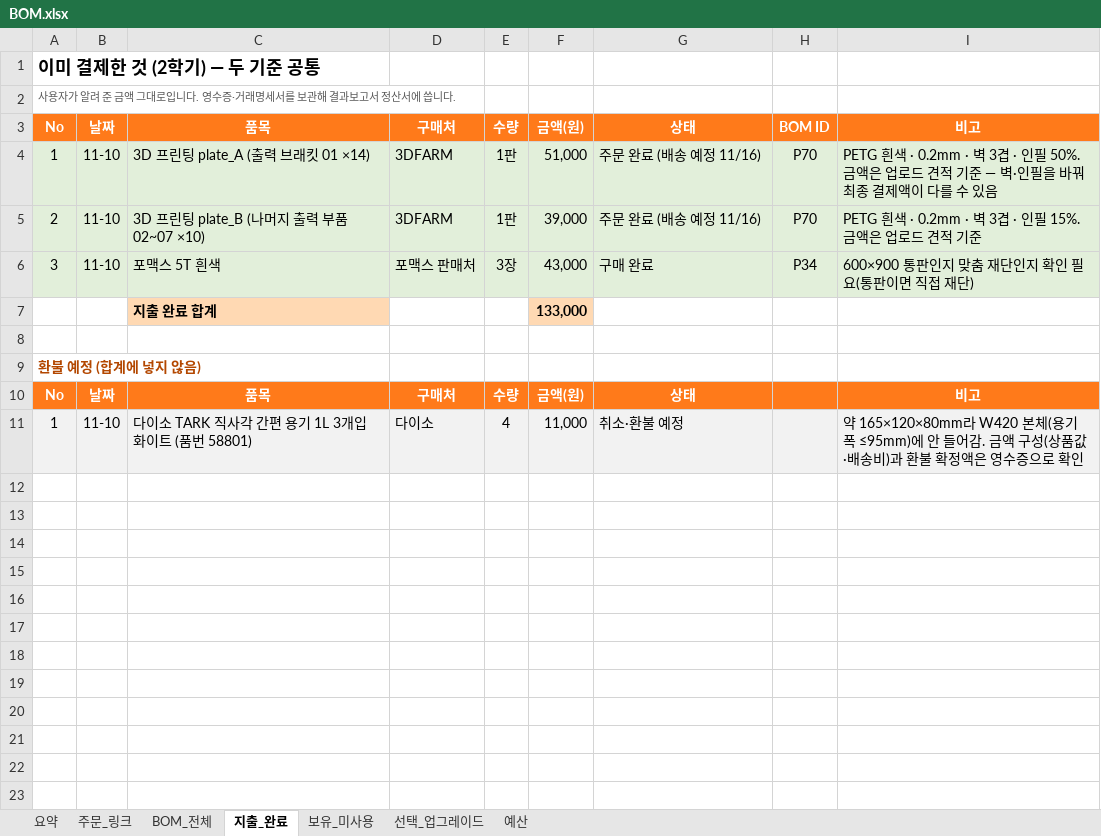
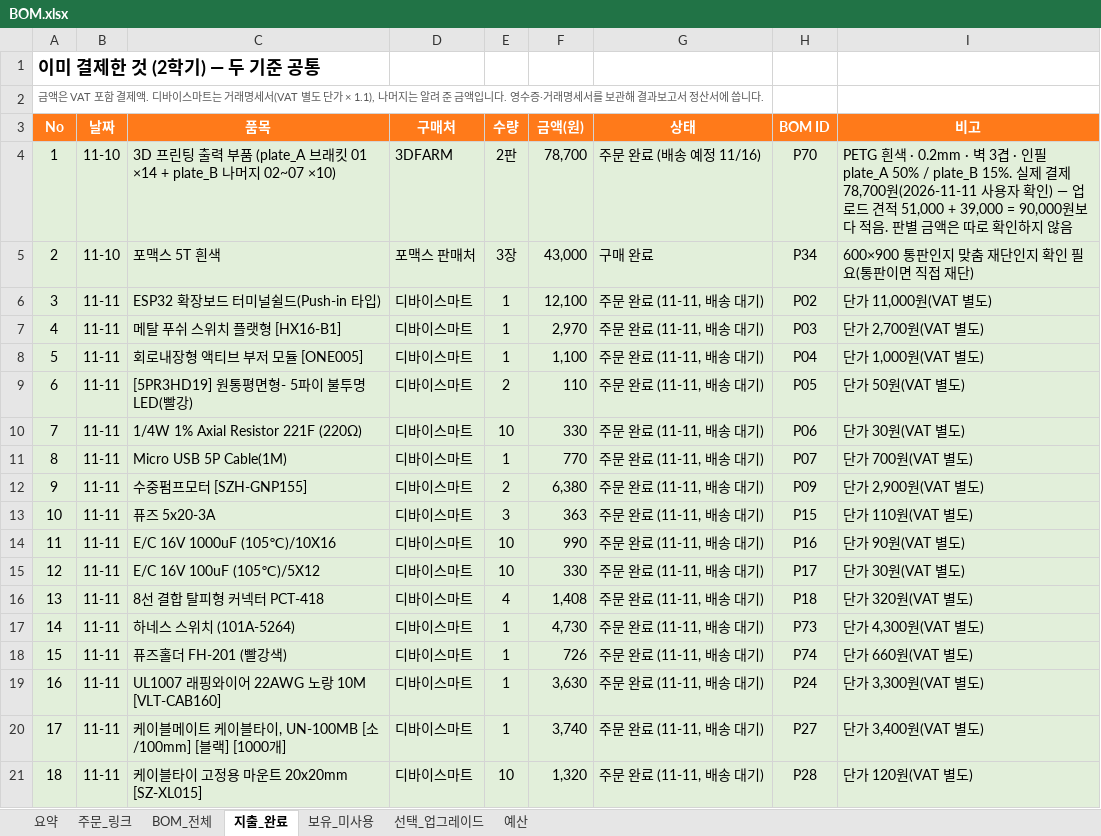
Before and after one commit to paperji/smart-bartender, an Excel workbook: hardware/BOM.xlsx, sheet 지출_완료, drawn as a sheet; only a part is shown; the shorter side is filled out with more unchanged rows; values as stored, in another font and other column widths than the file's, no borders; removed rows and columns are numbered as before the commit, all else as after; the diff covers the shown part only; the diff names each change by its address in the sheet, - before the commit and + after, or states it on an @@ line.

```diff
--- a/hardware/BOM.xlsx (sheet 지출_완료)
+++ b/hardware/BOM.xlsx (sheet 지출_완료)
-A2: 사용자가 알려 준 금액 그대로입니다.…
+A2: 금액은 VAT 포함 결제액. 디바이스마트는 거래명세서(VAT 별도 단가 × 1.1), 나머지는 알려 준 금액입니다.…
-C4: 3D 프린팅 plate_A (출력 브래킷 01 ×14)
+C4: 3D 프린팅 출력 부품 (plate_A 브래킷 01 ×14 + plate_B 나머지 02~07 ×10)
-E4: 1판
+E4: 2판
-F4: 51,000
+F4: 78,700
-I4: …· 인필 50%. 금액은 업로드 견적 기준 — 벽·인필을 바꿔 최종 결제액이 다를 수 있음
+I4: …· 인필 plate_A 50% / plate_B 15%. 실제 결제 78,700원(2026-11-11 사용자 확인) — 업로드 견적 51,000 + 39,000 = 90,000원보다 적음. 판별 금액은 따로 확인하지 않음
-row 5: 2 | 11-10 | 3D 프린팅 plate_B (나머지 출력 부품 02~07 ×10) | 3DFARM | 1판 | 39,000 | 주문 완료 (배송 예정 11/16) | P70 | PETG 흰색 · 0.2mm · 벽 3겹 · 인필 15%. 금액은 업로드 견적 기준
-A5: 3
+A5: 2
-row 7:  |  | 지출 완료 합계 |  |  | 133,000
+row 6: 3 | 11-11 | ESP32 확장보드 터미널쉴드(Push-in 타입) | 디바이스마트 | 1 | 12,100 | 주문 완료 (11-11, 배송 대기) | P02 | 단가 11,000원(VAT 별도)
+row 7: 4 | 11-11 | 메탈 푸쉬 스위치 플랫형 [HX16-B1] | 디바이스마트 | 1 | 2,970 | 주문 완료 (11-11, 배송 대기) | P03 | 단가 2,700원(VAT 별도)
+row 8: 5 | 11-11 | 회로내장형 액티브 부저 모듈 [ONE005] | 디바이스마트 | 1 | 1,100 | 주문 완료 (11-11, 배송 대기) | P04 | 단가 1,000원(VAT 별도)
+row 9: 6 | 11-11 | [5PR3HD19] 원통평면형- 5파이 불투명 LED(빨강) | 디바이스마트 | 2 | 110 | 주문 완료 (11-11, 배송 대기) | P05 | 단가 50원(VAT 별도)
+row 10: 7 | 11-11 | 1/4W 1% Axial Resistor 221F (220Ω) | 디바이스마트 | 10 | 330 | 주문 완료 (11-11, 배송 대기) | P06 | 단가 30원(VAT 별도)
+row 11: 8 | 11-11 | Micro USB 5P Cable(1M) | 디바이스마트 | 1 | 770 | 주문 완료 (11-11, 배송 대기) | P07 | 단가 700원(VAT 별도)
+row 12: 9 | 11-11 | 수중펌프모터 [SZH-GNP155] | 디바이스마트 | 2 | 6,380 | 주문 완료 (11-11, 배송 대기) | P09 | 단가 2,900원(VAT 별도)
+row 13: 10 | 11-11 | 퓨즈 5x20-3A | 디바이스마트 | 3 | 363 | 주문 완료 (11-11, 배송 대기) | P15 | 단가 110원(VAT 별도)
+row 14: 11 | 11-11 | E/C 16V 1000uF (105℃)/10X16 | 디바이스마트 | 10 | 990 | 주문 완료 (11-11, 배송 대기) | P16 | 단가 90원(VAT 별도)
+row 15: 12 | 11-11 | E/C 16V 100uF (105℃)/5X12 | 디바이스마트 | 10 | 330 | 주문 완료 (11-11, 배송 대기) | P17 | 단가 30원(VAT 별도)
+row 16: 13 | 11-11 | 8선 결합 탈피형 커넥터 PCT-418 | 디바이스마트 | 4 | 1,408 | 주문 완료 (11-11, 배송 대기) | P18 | 단가 320원(VAT 별도)
+row 17: 14 | 11-11 | 하네스 스위치 (101A-5264) | 디바이스마트 | 1 | 4,730 | 주문 완료 (11-11, 배송 대기) | P73 | 단가 4,300원(VAT 별도)
+row 18: 15 | 11-11 | 퓨즈홀더 FH-201 (빨강색) | 디바이스마트 | 1 | 726 | 주문 완료 (11-11, 배송 대기) | P74 | 단가 660원(VAT 별도)
+row 19: 16 | 11-11 | UL1007 래핑와이어 22AWG 노랑 10M [VLT-CAB160] | 디바이스마트 | 1 | 3,630 | 주문 완료 (11-11, 배송 대기) | P24 | 단가 3,300원(VAT 별도)
+row 20: 17 | 11-11 | 케이블메이트 케이블타이, UN-100MB [소/100mm] [블랙] [1000개] | 디바이스마트 | 1 | 3,740 | 주문 완료 (11-11, 배송 대기) | P27 | 단가 3,400원(VAT 별도)
+row 21: 18 | 11-11 | 케이블타이 고정용 마운트 20x20mm [SZ-XL015] | 디바이스마트 | 10 | 1,320 | 주문 완료 (11-11, 배송 대기) | P28 | 단가 120원(VAT 별도)
```
Also changed, not shown: 28 added rows elsewhere in this sheet, sheet BOM_전체, sheet 주문_링크, sheet 요약, sheet 예산, formulas that keep their value, hardware/BOM_납땜기준.xlsx, hardware/BOM_무납땜기준.xlsx, 16 other files.
